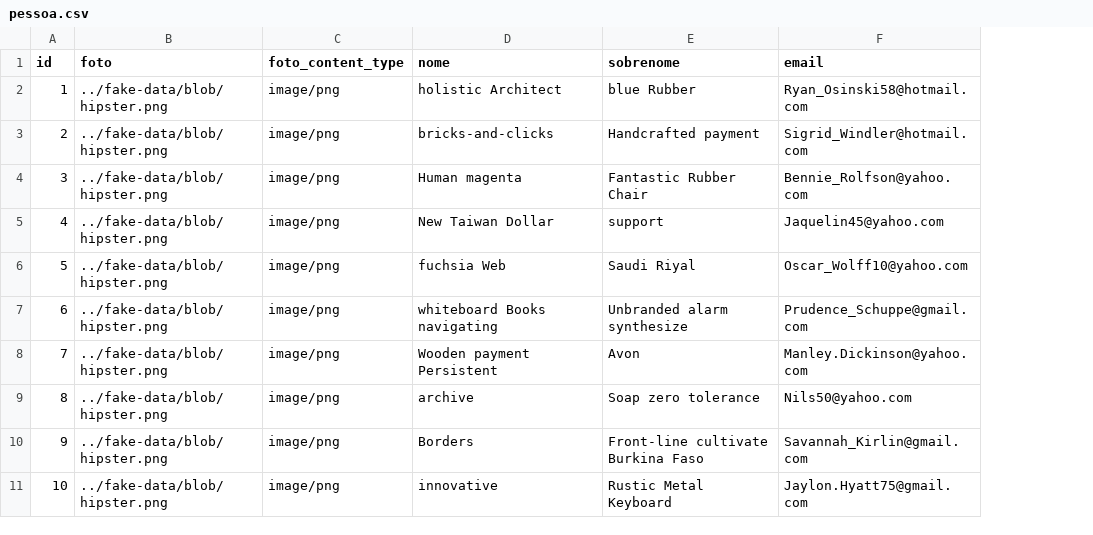
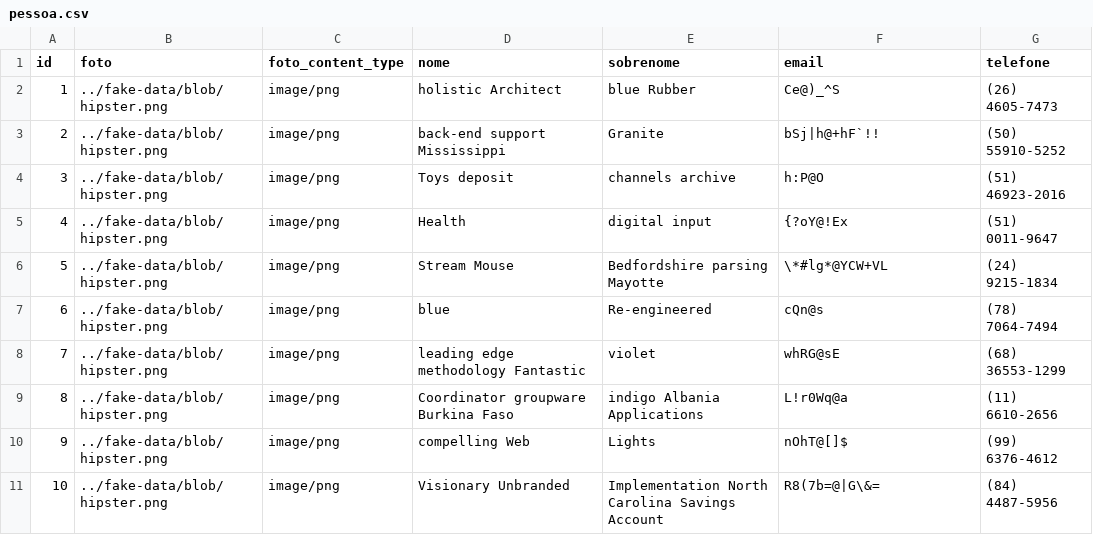
Before and after one commit to aplicativoEstudos/com.appestudos.service, a CSV file: src/main/resources/config/liquibase/fake-data/pessoa.csv, drawn as a sheet; the diff names each change by its address in the sheet, - before the commit and + after, or states it on an @@ line.

```diff
--- a/src/main/resources/config/liquibase/fake-data/pessoa.csv
+++ b/src/main/resources/config/liquibase/fake-data/pessoa.csv
+column G (telefone), rows 2-11: (26) 4605-7473 | (50) 55910-5252 | (51) 46923-2016 | (51) 0011-9647 | (24) 9215-1834 | (78) 7064-7494 | (68) 36553-1299 | (11) 6610-2656 | (99) 6376-4612 | (84) 4487-5956
-F2 (email): Ryan_Osinski58@hotmail.com
+F2 (email): Ce@)_^S
-D3 (nome): bricks-and-clicks
+D3 (nome): back-end support Mississippi
-E3 (sobrenome): Handcrafted payment
+E3 (sobrenome): Granite
-F3 (email): Sigrid_Windler@hotmail.com
+F3 (email): bSj|h@+hF`!!
-D4 (nome): Human magenta
+D4 (nome): Toys deposit
-E4 (sobrenome): Fantastic Rubber Chair
+E4 (sobrenome): channels archive
-F4 (email): Bennie_Rolfson@yahoo.com
+F4 (email): h:P@O
-D5 (nome): New Taiwan Dollar
+D5 (nome): Health
-E5 (sobrenome): support
+E5 (sobrenome): digital input
-F5 (email): Jaquelin45@yahoo.com
+F5 (email): {?oY@!Ex
-D6 (nome): fuchsia Web
+D6 (nome): Stream Mouse
-E6 (sobrenome): Saudi Riyal
+E6 (sobrenome): Bedfordshire parsing Mayotte
-F6 (email): Oscar_Wolff10@yahoo.com
+F6 (email): \*#lg*@YCW+VL
-D7 (nome): whiteboard Books navigating
+D7 (nome): blue
-E7 (sobrenome): Unbranded alarm synthesize
+E7 (sobrenome): Re-engineered
-F7 (email): Prudence_Schuppe@gmail.com
+F7 (email): cQn@s
-D8 (nome): Wooden payment Persistent
+D8 (nome): leading edge methodology Fantastic
-E8 (sobrenome): Avon
+E8 (sobrenome): violet
-F8 (email): Manley.Dickinson@yahoo.com
+F8 (email): whRG@sE
-D9 (nome): archive
+D9 (nome): Coordinator groupware Burkina Faso
-E9 (sobrenome): Soap zero tolerance
+E9 (sobrenome): indigo Albania Applications
-F9 (email): Nils50@yahoo.com
+F9 (email): L!r0Wq@a
-D10 (nome): Borders
+D10 (nome): compelling Web
-E10 (sobrenome): Front-line cultivate Burkina Faso
+E10 (sobrenome): Lights
-F10 (email): Savannah_Kirlin@gmail.com
+F10 (email): nOhT@[]$
-D11 (nome): innovative
+D11 (nome): Visionary Unbranded
-E11 (sobrenome): Rustic Metal Keyboard
+E11 (sobrenome): Implementation North Carolina Savings Account
-F11 (email): Jaylon.Hyatt75@gmail.com
+F11 (email): R8(7b=@|G\&=
```
Also changed, not shown: src/main/resources/config/liquibase/fake-data/endereco.csv, src/main/resources/config/liquibase/fake-data/registro_de_estudo.csv, 24 other files.
